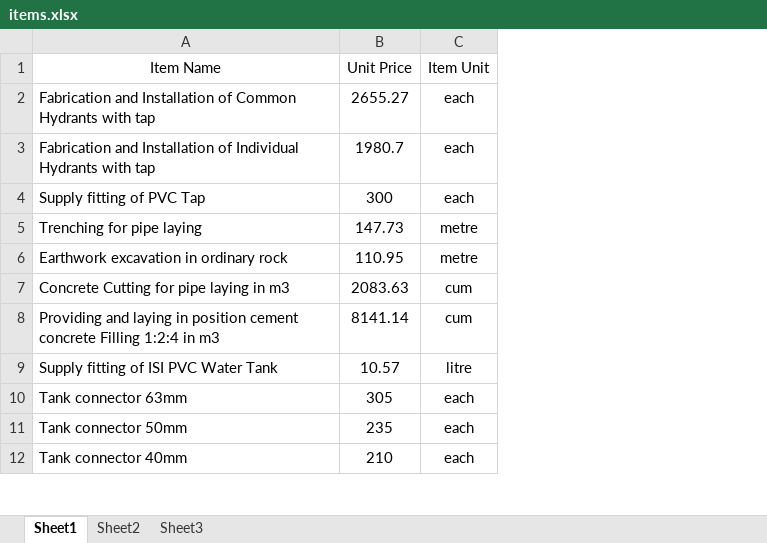
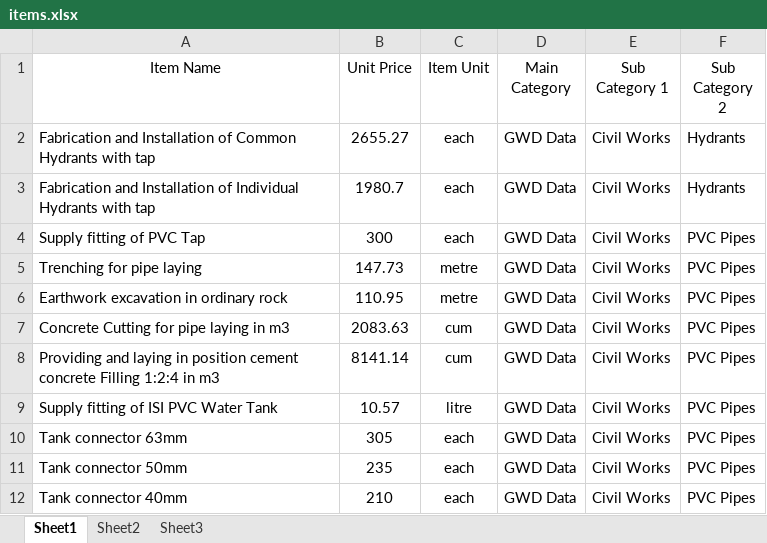
Before and after one commit to manulapulga/estimate-drafter, an Excel workbook: items.xlsx, sheet Sheet1, drawn as a sheet; only a part is shown; values as stored, in another font and other column widths than the file's, no borders; the diff names each change by its address in the sheet, - before the commit and + after, or states it on an @@ line.

```diff
--- a/items.xlsx (sheet Sheet1)
+++ b/items.xlsx (sheet Sheet1)
+column D (Main Category), rows 2-12: all GWD Data
+column E (Sub Category 1), rows 2-12: all Civil Works
+column F (Sub Category 2), rows 2-12: Hydrants | Hydrants | PVC Pipes | PVC Pipes | PVC Pipes | PVC Pipes | PVC Pipes | PVC Pipes | PVC Pipes | PVC Pipes | PVC Pipes
```
Also changed, not shown: sheet Sheet2, 6 other files.
